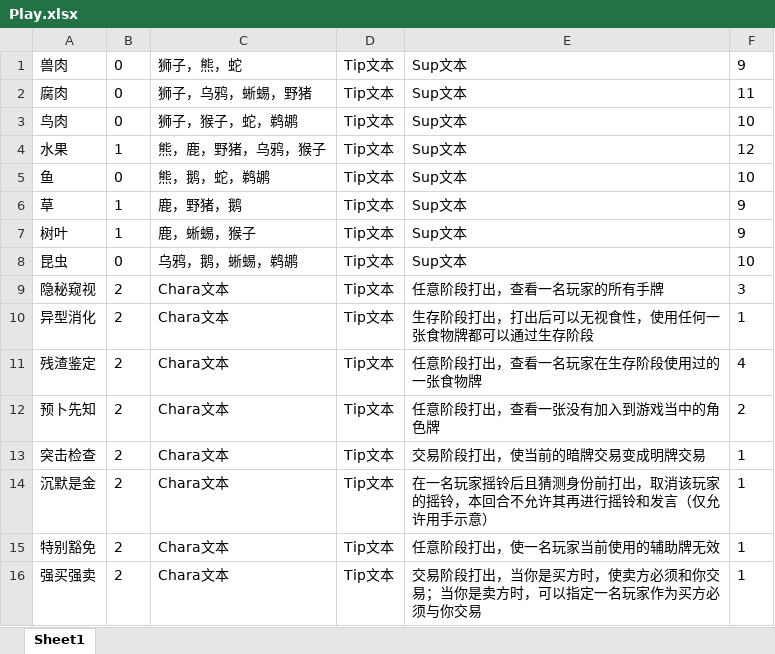
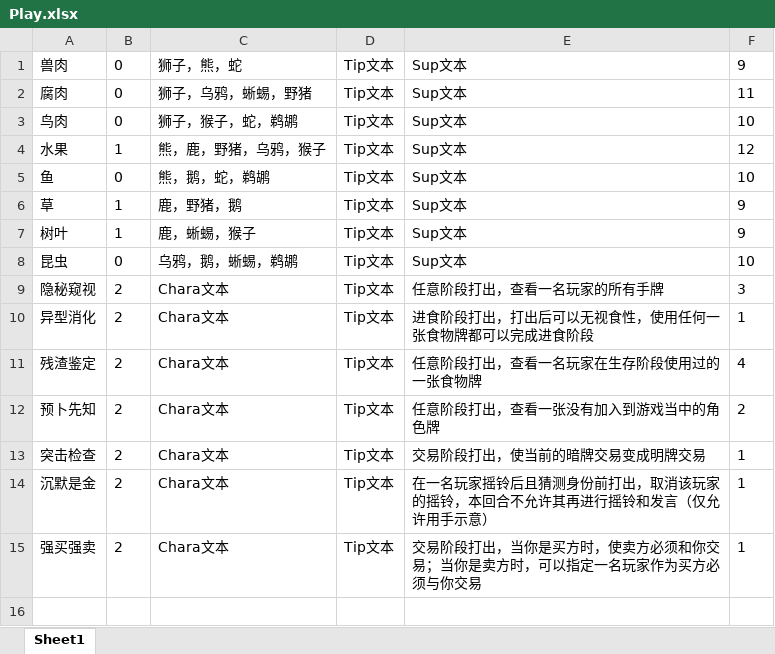
Before and after one commit to BruiseBuill/Card, an Excel workbook: Assets/Resource/AnimalParty/Play.xlsx, sheet Sheet1, drawn as a sheet; values as stored, in another font and other column widths than the file's, no borders; the diff names each change by its address in the sheet, - before the commit and + after, or states it on an @@ line.

```diff
--- a/Assets/Resource/AnimalParty/Play.xlsx (sheet Sheet1)
+++ b/Assets/Resource/AnimalParty/Play.xlsx (sheet Sheet1)
-E10: 生存阶段打出，打出后可以无视食性，使用任何一张食物牌都可以通过生存阶段
+E10: 进食阶段打出，打出后可以无视食性，使用任何一张食物牌都可以完成进食阶段
-row 15: 特别豁免 | 2 | Chara文本 | Tip文本 | 任意阶段打出，使一名玩家当前使用的辅助牌无效 | 1
```
Also changed, not shown: 45 other files.
